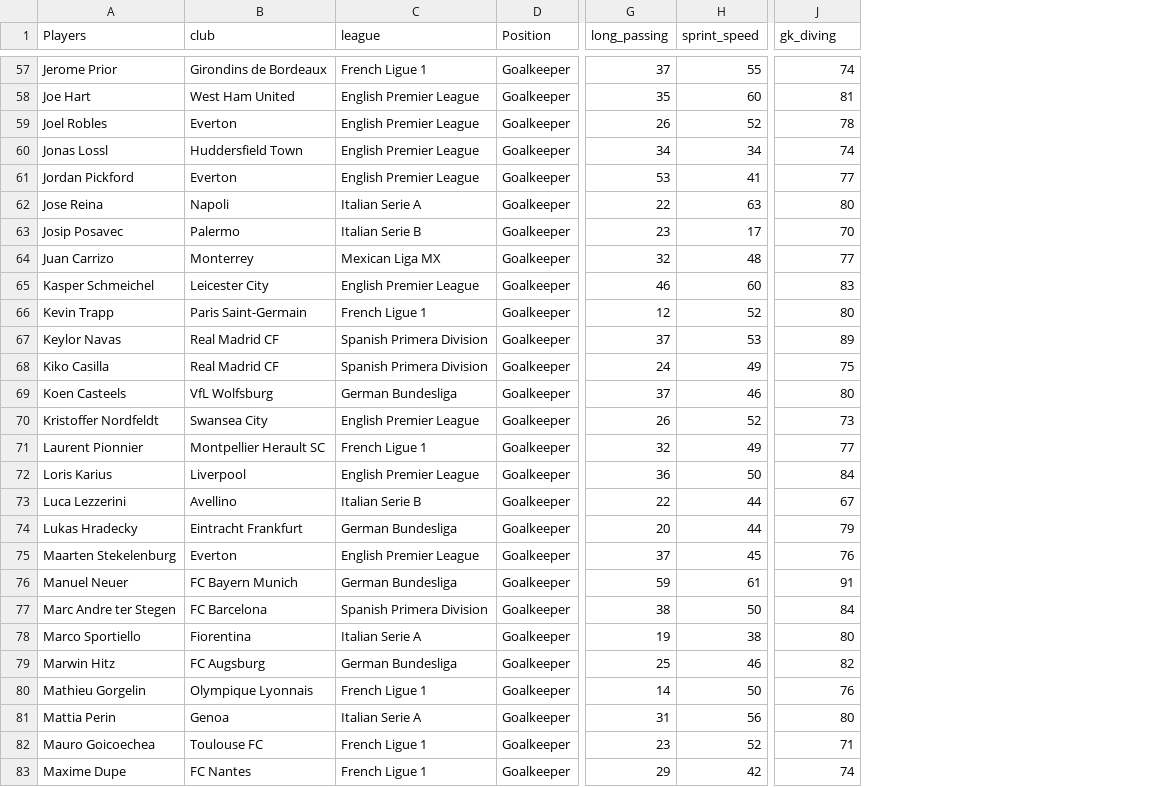
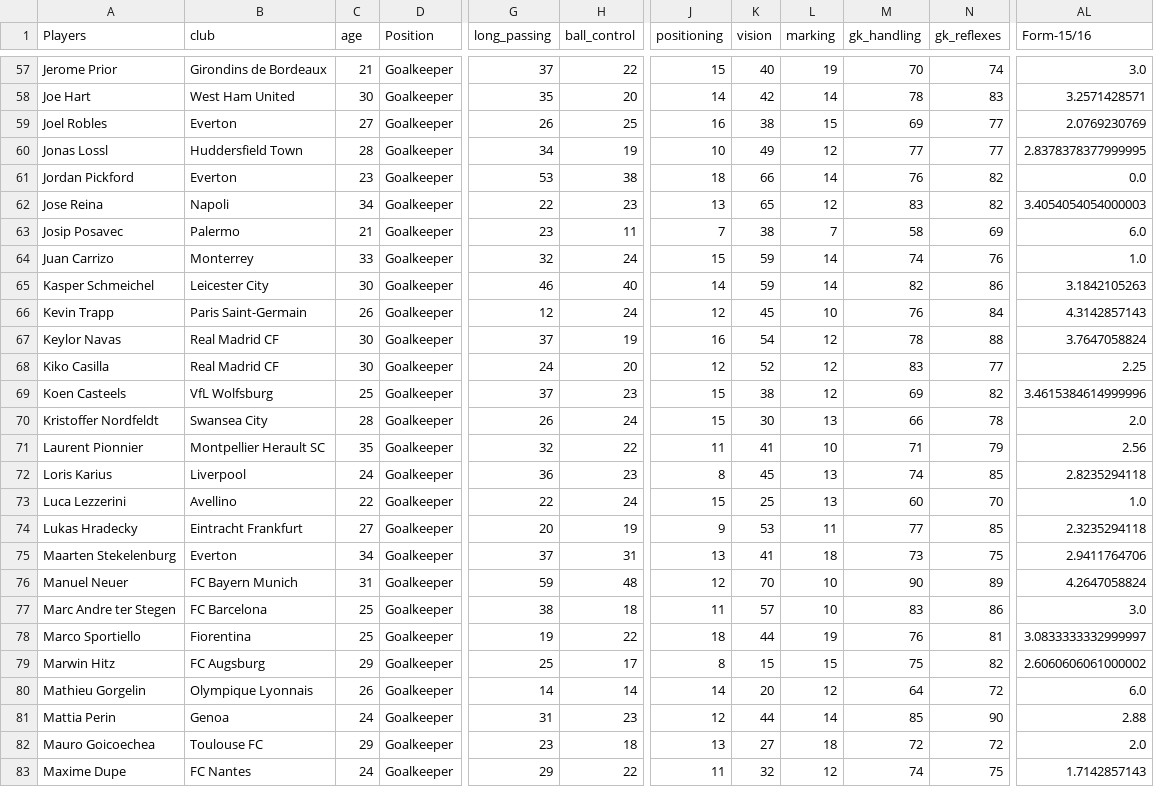
Before and after one commit to grovershreyf9t/FIFAvsRealLife, a CSV file: training_data/train_data_gk.csv, drawn as a sheet; only a part is shown, gaps mark what is left out; removed rows and columns are numbered as before the commit, all else as after; the diff covers the shown part only; the diff names each change by its address in the sheet, - before the commit and + after, or states it on an @@ line.

```diff
--- a/training_data/train_data_gk.csv
+++ b/training_data/train_data_gk.csv
-column C (league), rows 57-83: French Ligue 1 | English Premier League | English Premier League | English Premier League | English Premier League | Italian Serie A | Italian Serie B | Mexican Liga MX | English Premier League | French Ligue 1 | Spanish Primera Division | Spanish Primera Division | German Bundesliga | English Premier League | French Ligue 1 | English Premier League | Italian Serie B | German Bundesliga | English Premier League | German Bundesliga | Spanish Primera Division | Italian Serie A | German Bundesliga | French Ligue 1 | Italian Serie A | French Ligue 1 | French Ligue 1
+column C (age), rows 57-83: 21 | 30 | 27 | 28 | 23 | 34 | 21 | 33 | 30 | 26 | 30 | 30 | 25 | 28 | 35 | 24 | 22 | 27 | 34 | 31 | 25 | 25 | 29 | 26 | 24 | 29 | 24
-column H (sprint_speed), rows 57-83: 55 | 60 | 52 | 34 | 41 | 63 | 17 | 48 | 60 | 52 | 53 | 49 | 46 | 52 | 49 | 50 | 44 | 44 | 45 | 61 | 50 | 38 | 46 | 50 | 56 | 52 | 42
+column H (ball_control), rows 57-83: 22 | 20 | 25 | 19 | 38 | 23 | 11 | 24 | 40 | 24 | 19 | 20 | 23 | 24 | 22 | 23 | 24 | 19 | 31 | 48 | 18 | 22 | 17 | 14 | 23 | 18 | 22
+column J (positioning), rows 57-83: 15 | 14 | 16 | 10 | 18 | 13 | 7 | 15 | 14 | 12 | 16 | 12 | 15 | 15 | 11 | 8 | 15 | 9 | 13 | 12 | 11 | 18 | 8 | 14 | 12 | 13 | 11
+column K (vision), rows 57-83: 40 | 42 | 38 | 49 | 66 | 65 | 38 | 59 | 59 | 45 | 54 | 52 | 38 | 30 | 41 | 45 | 25 | 53 | 41 | 70 | 57 | 44 | 15 | 20 | 44 | 27 | 32
+column L (marking), rows 57-83: 19 | 14 | 15 | 12 | 14 | 12 | 7 | 14 | 14 | 10 | 12 | 12 | 12 | 13 | 10 | 13 | 13 | 11 | 18 | 10 | 10 | 19 | 15 | 12 | 14 | 18 | 12
+column N (gk_reflexes), rows 57-83: 74 | 83 | 77 | 77 | 82 | 82 | 69 | 76 | 86 | 84 | 88 | 77 | 82 | 78 | 79 | 85 | 70 | 85 | 75 | 89 | 86 | 81 | 82 | 72 | 90 | 72 | 75
+column AL (Form-15/16), rows 57-83: 3.0 | 3.2571428571 | 2.0769230769 | 2.8378378377999995 | 0.0 | 3.4054054054000003 | 6.0 | 1.0 | 3.1842105263 | 4.3142857143 | 3.7647058824 | 2.25 | 3.4615384614999996 | 2.0 | 2.56 | 2.8235294118 | 1.0 | 2.3235294118 | 2.9411764706 | 4.2647058824 | 3.0 | 3.0833333332999997 | 2.6060606061000002 | 6.0 | 2.88 | 2.0 | 1.7142857143
-M1: gk_diving
+M1: gk_handling
-M57 (gk_handling): 74
+M57 (gk_handling): 70
-M58 (gk_handling): 81
+M58 (gk_handling): 78
-M59 (gk_handling): 78
+M59 (gk_handling): 69
-M60 (gk_handling): 74
+M60 (gk_handling): 77
-M61 (gk_handling): 77
+M61 (gk_handling): 76
-M62 (gk_handling): 80
+M62 (gk_handling): 83
-M63 (gk_handling): 70
+M63 (gk_handling): 58
-M64 (gk_handling): 77
+M64 (gk_handling): 74
-M65 (gk_handling): 83
+M65 (gk_handling): 82
-M66 (gk_handling): 80
+M66 (gk_handling): 76
-M67 (gk_handling): 89
+M67 (gk_handling): 78
-M68 (gk_handling): 75
+M68 (gk_handling): 83
-M69 (gk_handling): 80
+M69 (gk_handling): 69
-M70 (gk_handling): 73
+M70 (gk_handling): 66
-M71 (gk_handling): 77
+M71 (gk_handling): 71
-M72 (gk_handling): 84
+M72 (gk_handling): 74
-M73 (gk_handling): 67
+M73 (gk_handling): 60
-M74 (gk_handling): 79
+M74 (gk_handling): 77
-M75 (gk_handling): 76
+M75 (gk_handling): 73
-M76 (gk_handling): 91
+M76 (gk_handling): 90
-M77 (gk_handling): 84
+M77 (gk_handling): 83
-M78 (gk_handling): 80
+M78 (gk_handling): 76
-M79 (gk_handling): 82
+M79 (gk_handling): 75
-M80 (gk_handling): 76
+M80 (gk_handling): 64
-M81 (gk_handling): 80
+M81 (gk_handling): 85
-M82 (gk_handling): 71
+M82 (gk_handling): 72
```
Also changed, not shown: 88 edited cells elsewhere in this file, training_data/train_data_def.csv, training_data/train_data_fwd.csv, 11 other files.
